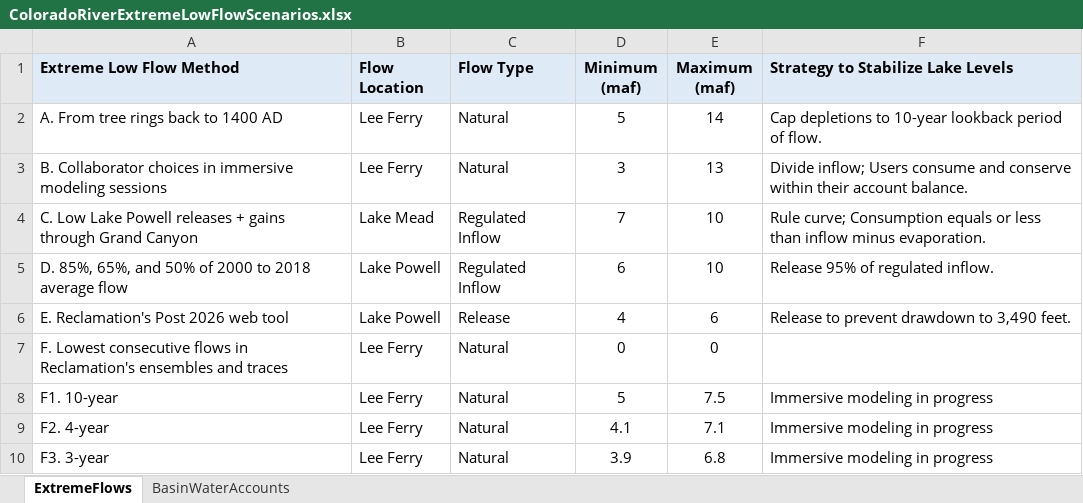
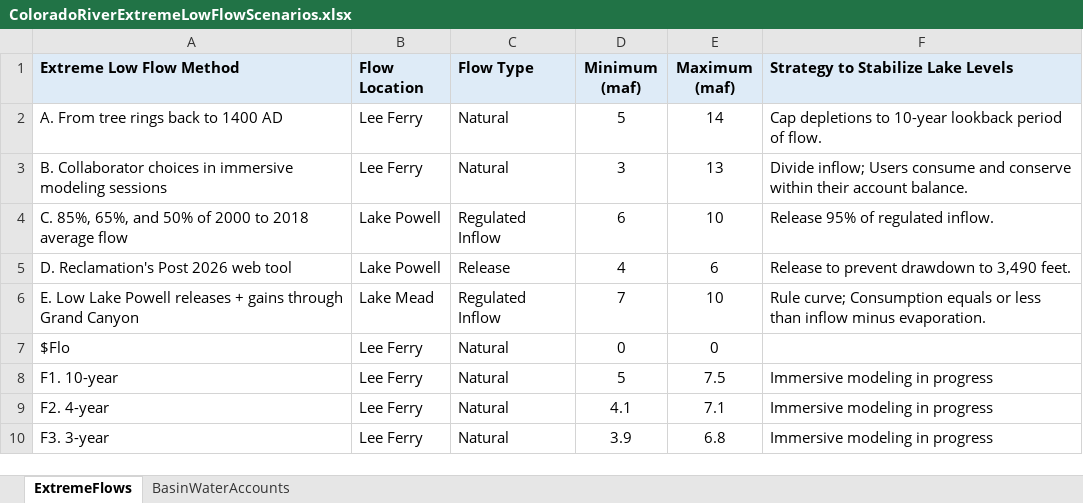
Before and after one commit to dzeke/ColoradoRiverCollaborate, an Excel workbook: ColoradoRiverExtremeLowFlowScenariosAll/ColoradoRiverExtremeLowFlowScenarios.xlsx, sheet ExtremeFlows, drawn as a sheet; values as stored, in another font and other column widths than the file's, no borders; removed rows and columns are numbered as before the commit, all else as after; the diff names each change by its address in the sheet, - before the commit and + after, or states it on an @@ line.

```diff
--- a/ColoradoRiverExtremeLowFlowScenariosAll/ColoradoRiverExtremeLowFlowScenarios.xlsx (sheet ExtremeFlows)
+++ b/ColoradoRiverExtremeLowFlowScenariosAll/ColoradoRiverExtremeLowFlowScenarios.xlsx (sheet ExtremeFlows)
-row 4: C. Low Lake Powell releases + gains through Grand Canyon | Lake Mead | Regulated Inflow | 7 | 10 | Rule curve; Consumption equals or less than inflow minus evaporation.
-A4 (Extreme Low Flow Method): D. 85%, 65%,…
+A4 (Extreme Low Flow Method): C. 85%, 65%,…
-A5 (Extreme Low Flow Method): E. Reclamation's Post 2026 web tool
+A5 (Extreme Low Flow Method): D. Reclamation's Post 2026 web tool
+row 6: E. Low Lake Powell releases + gains through Grand Canyon | Lake Mead | Regulated Inflow | 7 | 10 | Rule curve; Consumption equals or less than inflow minus evaporation.
-A7 (Extreme Low Flow Method): F. Lowest consecutive flows in Reclamation's ensembles and traces
+A7 (Extreme Low Flow Method): $Flo
```
Also changed, not shown: 1 other file.
